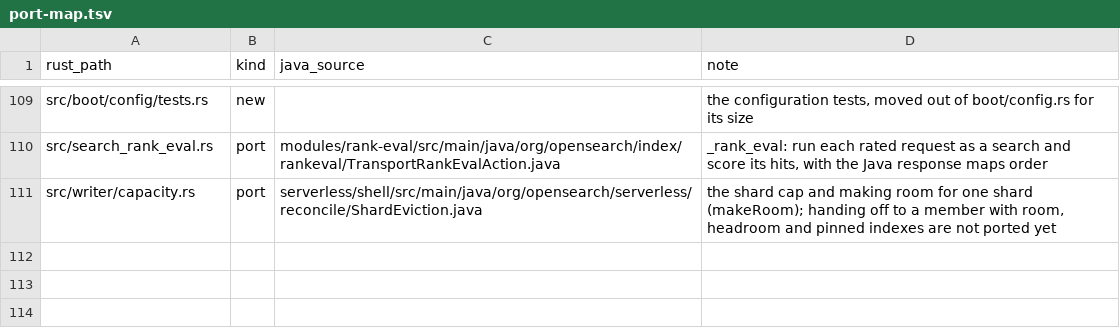
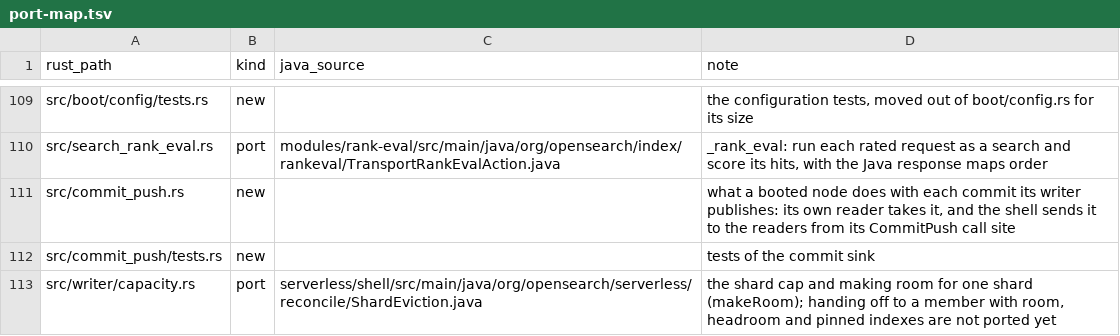
Before and after one commit to huyz0/opensearch-serverless, a TSV file: crates/node/port-map.tsv, drawn as a sheet; only a part is shown, gaps mark what is left out.

Commit message:
feat(node): wire the commit push into a booted node, and fix the owner's own searches under the overlay (#346)
Spec: docs/specs/node-commit-push/SPEC.md

```diff
--- a/crates/node/port-map.tsv
+++ b/crates/node/port-map.tsv
@@ -110,2 +110,4 @@ src/boot/config/tests.rs	new		the configuration tests, moved out of boot/config.
 src/search_rank_eval.rs	port	modules/rank-eval/src/main/java/org/opensearch/index/rankeval/TransportRankEvalAction.java	_rank_eval: run each rated request as a search and score its hits, with the Java response maps order
+src/commit_push.rs	new		what a booted node does with each commit its writer publishes: its own reader takes it, and the shell sends it to the readers from its CommitPush call site
+src/commit_push/tests.rs	new		tests of the commit sink
 src/writer/capacity.rs	port	serverless/shell/src/main/java/org/opensearch/serverless/reconcile/ShardEviction.java	the shard cap and making room for one shard (makeRoom); handing off to a member with room, headroom and pinned indexes are not ported yet
```
Also changed, not shown: 27 other files.
